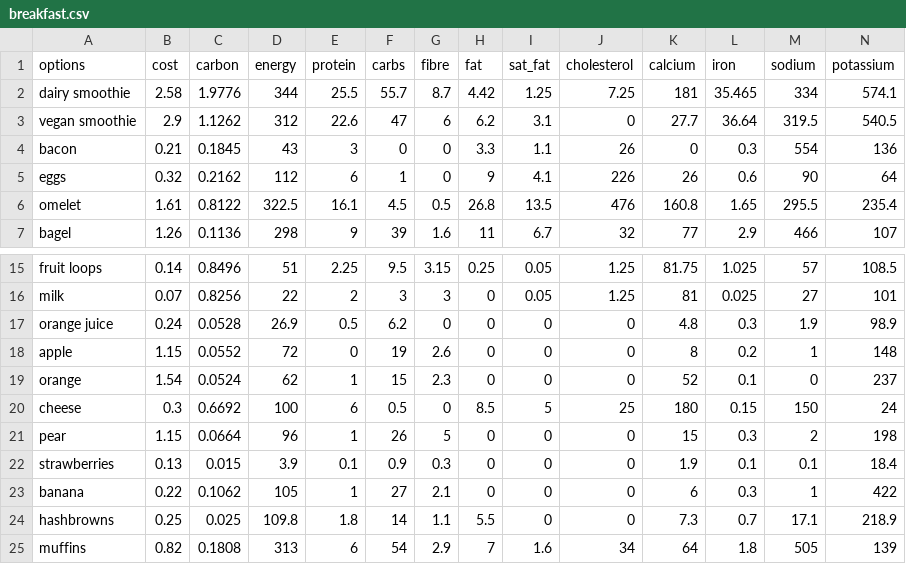
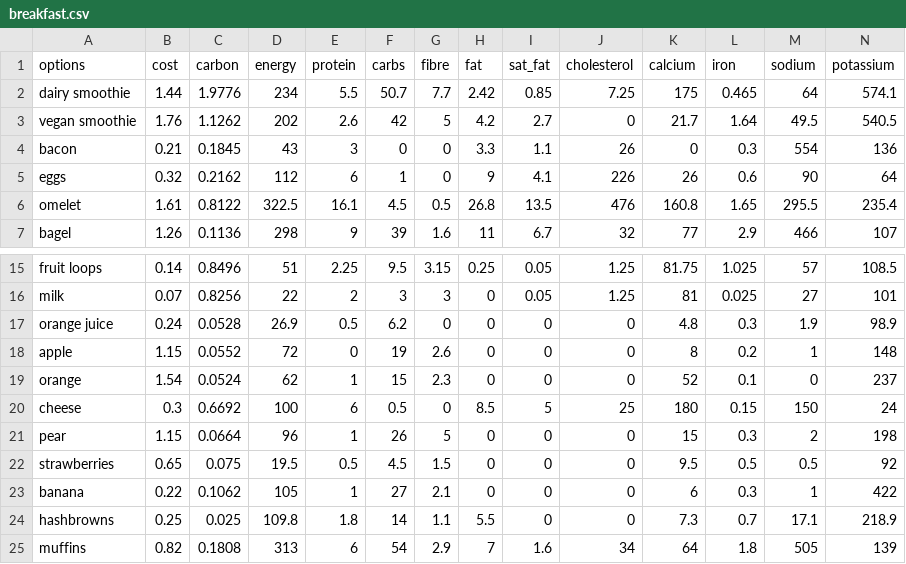
Before and after one commit to cgleone/411project, a CSV file: breakfast.csv, drawn as a sheet; only a part is shown, gaps mark what is left out.

```diff
--- a/breakfast.csv
+++ b/breakfast.csv
@@ -1,4 +1,4 @@
 options,cost,carbon,energy,protein,carbs,fibre,fat,sat_fat,cholesterol,calcium,iron,sodium,potassium
-dairy smoothie,2.58,1.9776,344,25.5,55.7,8.7,4.42,1.25,7.25,181,35.465,334,574.1
-vegan smoothie,2.9,1.1262,312,22.6,47,6,6.2,3.1,0,27.7,36.64,319.5,540.5
+dairy smoothie,1.44,1.9776,234,5.5,50.7,7.7,2.42,0.85,7.25,175,0.465,64,574.1
+vegan smoothie,1.76,1.1262,202,2.6,42,5,4.2,2.7,0,21.7,1.64,49.5,540.5
 bacon,0.21,0.1845,43,3,0,0,3.3,1.1,26,0,0.3,554,136
@@ -21,3 +21,3 @@ cheese,0.3,0.6692,100,6,0.5,0,8.5,5,25,180,0.15,150,24
 pear,1.15,0.0664,96,1,26,5,0,0,0,15,0.3,2,198
-strawberries,0.13,0.015,3.9,0.1,0.9,0.3,0,0,0,1.9,0.1,0.1,18.4
+strawberries,0.65,0.075,19.5,0.5,4.5,1.5,0,0,0,9.5,0.5,0.5,92
 banana,0.22,0.1062,105,1,27,2.1,0,0,0,6,0.3,1,422
```
Also changed, not shown: dinner.csv, lunch.csv, 3 other files.
